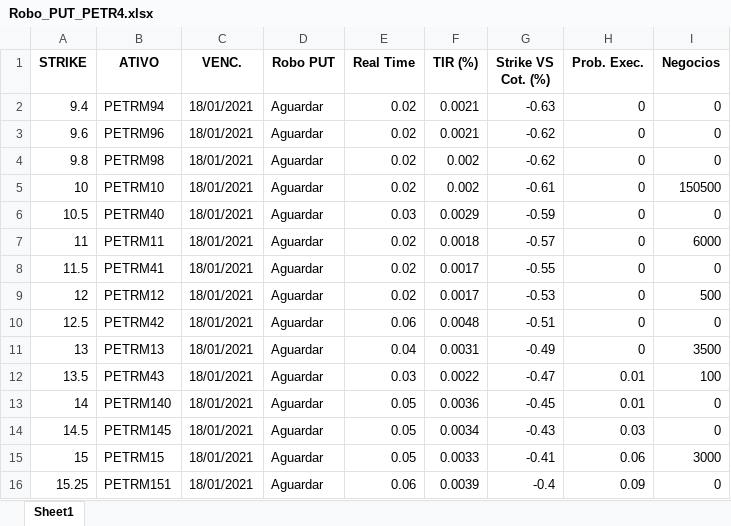
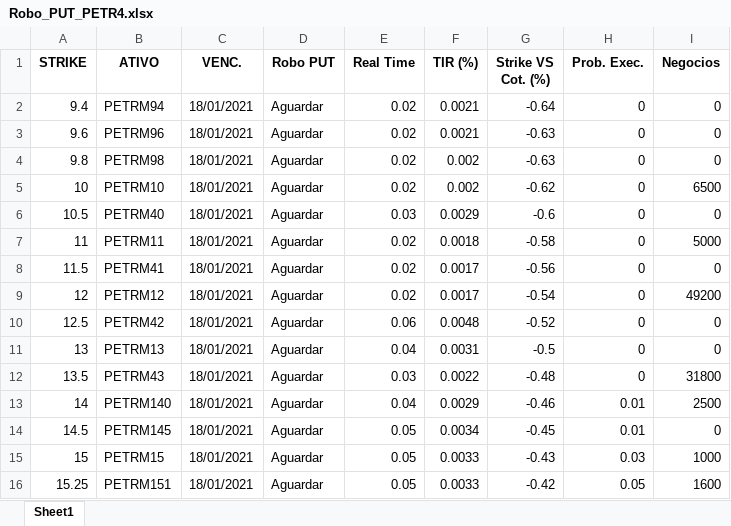
Before and after one commit to eduardobarros13/investsystem, an Excel workbook: Robo_PUT_PETR4.xlsx, sheet Sheet1, drawn as a sheet; only a part is shown; values as stored, in another font and other column widths than the file's, no borders; the diff covers the shown part only; the diff names each change by its address in the sheet, - before the commit and + after, or states it on an @@ line.

```diff
--- a/Robo_PUT_PETR4.xlsx (sheet Sheet1)
+++ b/Robo_PUT_PETR4.xlsx (sheet Sheet1)
-G2 (Strike VS Cot. (%)): -0.63
+G2 (Strike VS Cot. (%)): -0.64
-G3:G4 (Strike VS Cot. (%)): -0.62
+G3:G4 (Strike VS Cot. (%)): -0.63
-G5 (Strike VS Cot. (%)): -0.61
+G5 (Strike VS Cot. (%)): -0.62
-I5 (Negocios): 150500
+I5 (Negocios): 6500
-G6 (Strike VS Cot. (%)): -0.59
+G6 (Strike VS Cot. (%)): -0.6
-G7 (Strike VS Cot. (%)): -0.57
+G7 (Strike VS Cot. (%)): -0.58
-I7 (Negocios): 6000
+I7 (Negocios): 5000
-G8 (Strike VS Cot. (%)): -0.55
+G8 (Strike VS Cot. (%)): -0.56
-G9 (Strike VS Cot. (%)): -0.53
+G9 (Strike VS Cot. (%)): -0.54
-I9 (Negocios): 500
+I9 (Negocios): 49200
-G10 (Strike VS Cot. (%)): -0.51
+G10 (Strike VS Cot. (%)): -0.52
-G11 (Strike VS Cot. (%)): -0.49
+G11 (Strike VS Cot. (%)): -0.5
-I11 (Negocios): 3500
+I11 (Negocios): 0
-G12 (Strike VS Cot. (%)): -0.47
+G12 (Strike VS Cot. (%)): -0.48
-H12 (Prob. Exec.): 0.01
+H12 (Prob. Exec.): 0
-I12 (Negocios): 100
+I12 (Negocios): 31800
-E13 (Real Time): 0.05
+E13 (Real Time): 0.04
-F13 (TIR (%)): 0.0036
+F13 (TIR (%)): 0.0029
-G13 (Strike VS Cot. (%)): -0.45
+G13 (Strike VS Cot. (%)): -0.46
-I13 (Negocios): 0
+I13 (Negocios): 2500
-G14 (Strike VS Cot. (%)): -0.43
+G14 (Strike VS Cot. (%)): -0.45
-H14 (Prob. Exec.): 0.03
+H14 (Prob. Exec.): 0.01
-G15 (Strike VS Cot. (%)): -0.41
+G15 (Strike VS Cot. (%)): -0.43
-H15 (Prob. Exec.): 0.06
+H15 (Prob. Exec.): 0.03
-I15 (Negocios): 3000
+I15 (Negocios): 1000
-E16 (Real Time): 0.06
+E16 (Real Time): 0.05
-F16 (TIR (%)): 0.0039
+F16 (TIR (%)): 0.0033
-G16 (Strike VS Cot. (%)): -0.4
+G16 (Strike VS Cot. (%)): -0.42
-H16 (Prob. Exec.): 0.09
+H16 (Prob. Exec.): 0.05
-I16 (Negocios): 0
+I16 (Negocios): 1600
```
Also changed, not shown: 276 edited cells elsewhere in this sheet, 9 other files.
